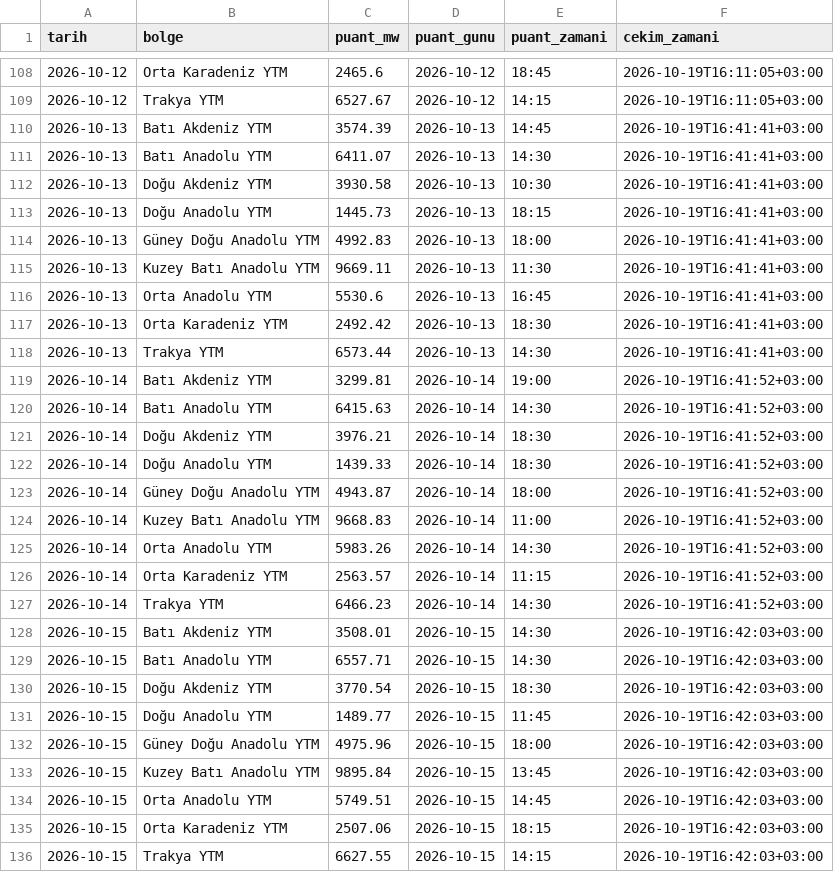
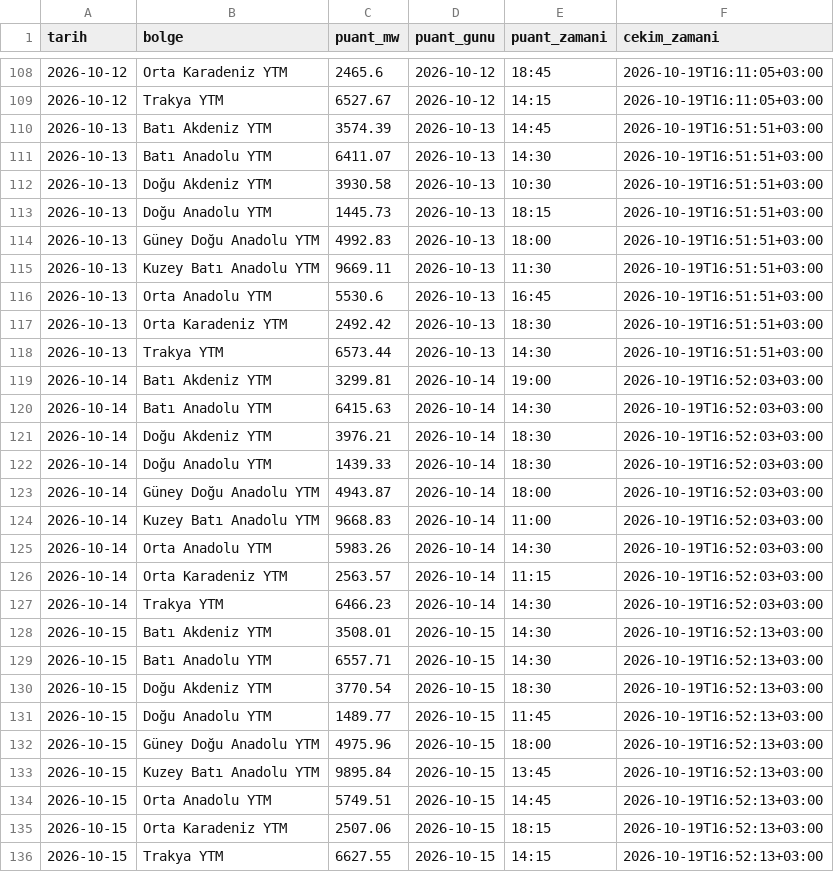
Before and after one commit to emresoykan/turkiye-energy-mcp, a CSV file: bolgesel_puant/2026/2026-10.csv, drawn as a sheet; only a part is shown, gaps mark what is left out; the diff covers the shown part only.

```diff
--- a/bolgesel_puant/2026/2026-10.csv
+++ b/bolgesel_puant/2026/2026-10.csv
@@ -109,28 +109,28 @@ tarih,bolge,puant_mw,puant_gunu,puant_zamani,cekim_zamani
 2026-10-12,Trakya YTM,6527.67,2026-10-12,14:15,2026-10-19T16:11:05+03:00
-2026-10-13,Batı Akdeniz YTM,3574.39,2026-10-13,14:45,2026-10-19T16:41:41+03:00
-2026-10-13,Batı Anadolu YTM,6411.07,2026-10-13,14:30,2026-10-19T16:41:41+03:00
-2026-10-13,Doğu Akdeniz YTM,3930.58,2026-10-13,10:30,2026-10-19T16:41:41+03:00
-2026-10-13,Doğu Anadolu YTM,1445.73,2026-10-13,18:15,2026-10-19T16:41:41+03:00
-2026-10-13,Güney Doğu Anadolu YTM,4992.83,2026-10-13,18:00,2026-10-19T16:41:41+03:00
-2026-10-13,Kuzey Batı Anadolu YTM,9669.11,2026-10-13,11:30,2026-10-19T16:41:41+03:00
-2026-10-13,Orta Anadolu YTM,5530.6,2026-10-13,16:45,2026-10-19T16:41:41+03:00
-2026-10-13,Orta Karadeniz YTM,2492.42,2026-10-13,18:30,2026-10-19T16:41:41+03:00
-2026-10-13,Trakya YTM,6573.44,2026-10-13,14:30,2026-10-19T16:41:41+03:00
-2026-10-14,Batı Akdeniz YTM,3299.81,2026-10-14,19:00,2026-10-19T16:41:52+03:00
-2026-10-14,Batı Anadolu YTM,6415.63,2026-10-14,14:30,2026-10-19T16:41:52+03:00
-2026-10-14,Doğu Akdeniz YTM,3976.21,2026-10-14,18:30,2026-10-19T16:41:52+03:00
-2026-10-14,Doğu Anadolu YTM,1439.33,2026-10-14,18:30,2026-10-19T16:41:52+03:00
-2026-10-14,Güney Doğu Anadolu YTM,4943.87,2026-10-14,18:00,2026-10-19T16:41:52+03:00
-2026-10-14,Kuzey Batı Anadolu YTM,9668.83,2026-10-14,11:00,2026-10-19T16:41:52+03:00
-2026-10-14,Orta Anadolu YTM,5983.26,2026-10-14,14:30,2026-10-19T16:41:52+03:00
-2026-10-14,Orta Karadeniz YTM,2563.57,2026-10-14,11:15,2026-10-19T16:41:52+03:00
-2026-10-14,Trakya YTM,6466.23,2026-10-14,14:30,2026-10-19T16:41:52+03:00
-2026-10-15,Batı Akdeniz YTM,3508.01,2026-10-15,14:30,2026-10-19T16:42:03+03:00
-2026-10-15,Batı Anadolu YTM,6557.71,2026-10-15,14:30,2026-10-19T16:42:03+03:00
-2026-10-15,Doğu Akdeniz YTM,3770.54,2026-10-15,18:30,2026-10-19T16:42:03+03:00
-2026-10-15,Doğu Anadolu YTM,1489.77,2026-10-15,11:45,2026-10-19T16:42:03+03:00
-2026-10-15,Güney Doğu Anadolu YTM,4975.96,2026-10-15,18:00,2026-10-19T16:42:03+03:00
-2026-10-15,Kuzey Batı Anadolu YTM,9895.84,2026-10-15,13:45,2026-10-19T16:42:03+03:00
-2026-10-15,Orta Anadolu YTM,5749.51,2026-10-15,14:45,2026-10-19T16:42:03+03:00
-2026-10-15,Orta Karadeniz YTM,2507.06,2026-10-15,18:15,2026-10-19T16:42:03+03:00
-2026-10-15,Trakya YTM,6627.55,2026-10-15,14:15,2026-10-19T16:42:03+03:00
+2026-10-13,Batı Akdeniz YTM,3574.39,2026-10-13,14:45,2026-10-19T16:51:51+03:00
+2026-10-13,Batı Anadolu YTM,6411.07,2026-10-13,14:30,2026-10-19T16:51:51+03:00
+2026-10-13,Doğu Akdeniz YTM,3930.58,2026-10-13,10:30,2026-10-19T16:51:51+03:00
+2026-10-13,Doğu Anadolu YTM,1445.73,2026-10-13,18:15,2026-10-19T16:51:51+03:00
+2026-10-13,Güney Doğu Anadolu YTM,4992.83,2026-10-13,18:00,2026-10-19T16:51:51+03:00
+2026-10-13,Kuzey Batı Anadolu YTM,9669.11,2026-10-13,11:30,2026-10-19T16:51:51+03:00
+2026-10-13,Orta Anadolu YTM,5530.6,2026-10-13,16:45,2026-10-19T16:51:51+03:00
+2026-10-13,Orta Karadeniz YTM,2492.42,2026-10-13,18:30,2026-10-19T16:51:51+03:00
+2026-10-13,Trakya YTM,6573.44,2026-10-13,14:30,2026-10-19T16:51:51+03:00
+2026-10-14,Batı Akdeniz YTM,3299.81,2026-10-14,19:00,2026-10-19T16:52:03+03:00
+2026-10-14,Batı Anadolu YTM,6415.63,2026-10-14,14:30,2026-10-19T16:52:03+03:00
+2026-10-14,Doğu Akdeniz YTM,3976.21,2026-10-14,18:30,2026-10-19T16:52:03+03:00
+2026-10-14,Doğu Anadolu YTM,1439.33,2026-10-14,18:30,2026-10-19T16:52:03+03:00
+2026-10-14,Güney Doğu Anadolu YTM,4943.87,2026-10-14,18:00,2026-10-19T16:52:03+03:00
+2026-10-14,Kuzey Batı Anadolu YTM,9668.83,2026-10-14,11:00,2026-10-19T16:52:03+03:00
+2026-10-14,Orta Anadolu YTM,5983.26,2026-10-14,14:30,2026-10-19T16:52:03+03:00
+2026-10-14,Orta Karadeniz YTM,2563.57,2026-10-14,11:15,2026-10-19T16:52:03+03:00
+2026-10-14,Trakya YTM,6466.23,2026-10-14,14:30,2026-10-19T16:52:03+03:00
+2026-10-15,Batı Akdeniz YTM,3508.01,2026-10-15,14:30,2026-10-19T16:52:13+03:00
+2026-10-15,Batı Anadolu YTM,6557.71,2026-10-15,14:30,2026-10-19T16:52:13+03:00
+2026-10-15,Doğu Akdeniz YTM,3770.54,2026-10-15,18:30,2026-10-19T16:52:13+03:00
+2026-10-15,Doğu Anadolu YTM,1489.77,2026-10-15,11:45,2026-10-19T16:52:13+03:00
+2026-10-15,Güney Doğu Anadolu YTM,4975.96,2026-10-15,18:00,2026-10-19T16:52:13+03:00
+2026-10-15,Kuzey Batı Anadolu YTM,9895.84,2026-10-15,13:45,2026-10-19T16:52:13+03:00
+2026-10-15,Orta Anadolu YTM,5749.51,2026-10-15,14:45,2026-10-19T16:52:13+03:00
+2026-10-15,Orta Karadeniz YTM,2507.06,2026-10-15,18:15,2026-10-19T16:52:13+03:00
+2026-10-15,Trakya YTM,6627.55,2026-10-15,14:15,2026-10-19T16:52:13+03:00
```
Also changed, not shown: 27 edited cells elsewhere in this file, 15dk_yuk_uretim/2026/2026-10.csv, emre_amade/2026/2026-10.csv, 8 other files.
